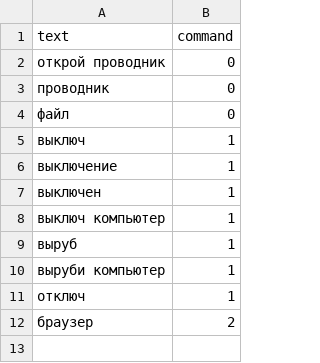
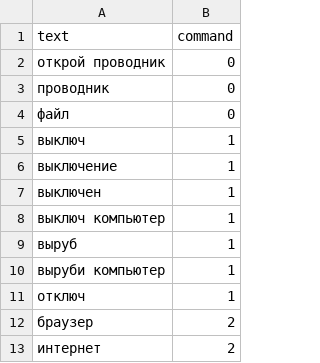
Before and after one commit to LilTenImat/shiny-waddle, a CSV file: data.csv, drawn as a sheet.

```diff
--- a/data.csv
+++ b/data.csv
@@ -12 +12,2 @@ text,command
 "браузер", 2
+"интернет", 2
```
Also changed, not shown: 7 other files.
